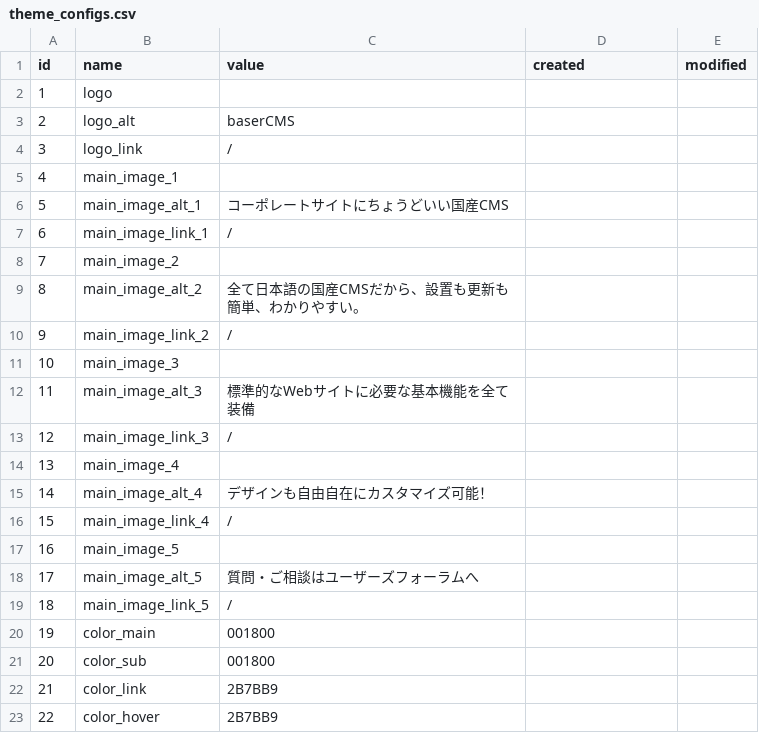
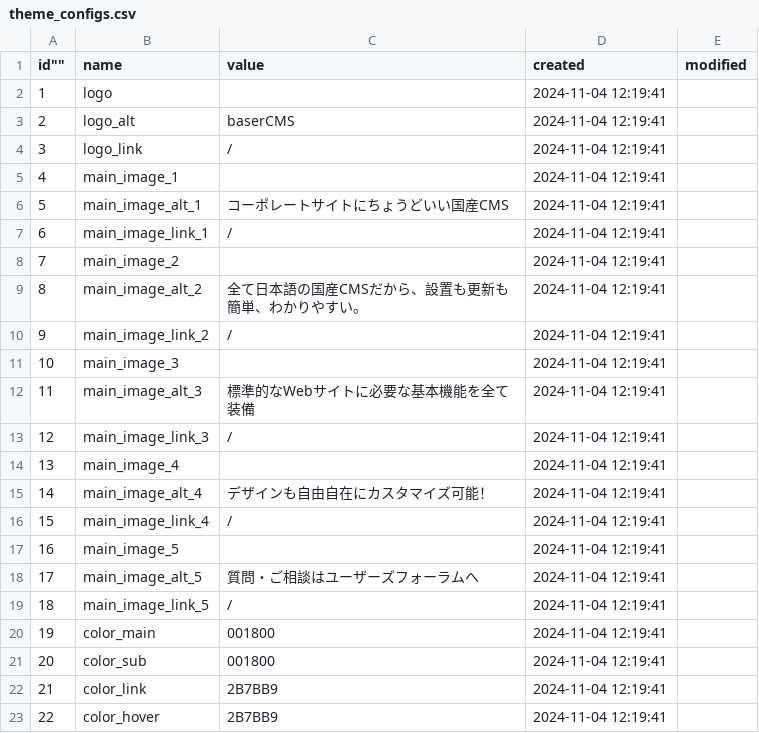
Before and after one commit to binbin4649/DubBootstrapUI, a CSV file: config/data/default/BcThemeConfig/theme_configs.csv, drawn as a sheet; the diff names each change by its address in the sheet, - before the commit and + after, or states it on an @@ line.

```diff
--- a/config/data/default/BcThemeConfig/theme_configs.csv
+++ b/config/data/default/BcThemeConfig/theme_configs.csv
-A1: id
+A1: id""
-D2:D23 (created): (empty)
+D2:D23 (created): 2024-11-04 12:19:41
```
Also changed, not shown: config/data/default/BaserCore/contents.csv, config/data/default/BaserCore/pages.csv, 43 other files.
